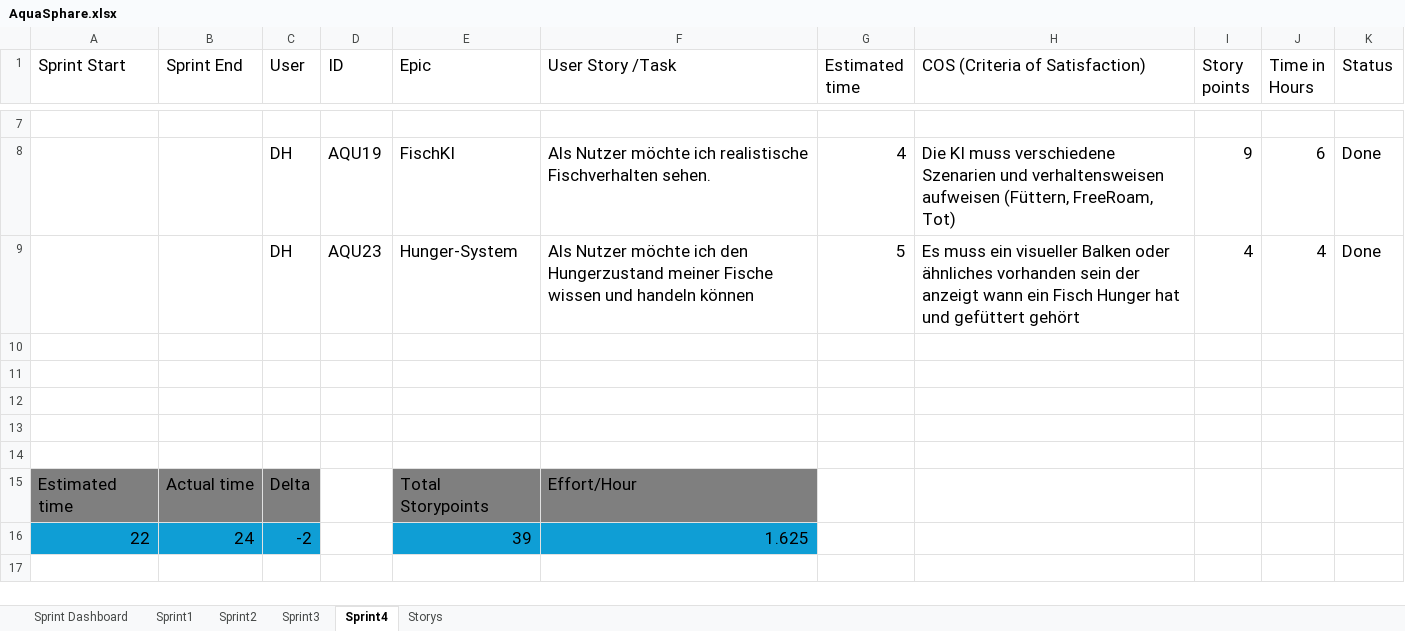
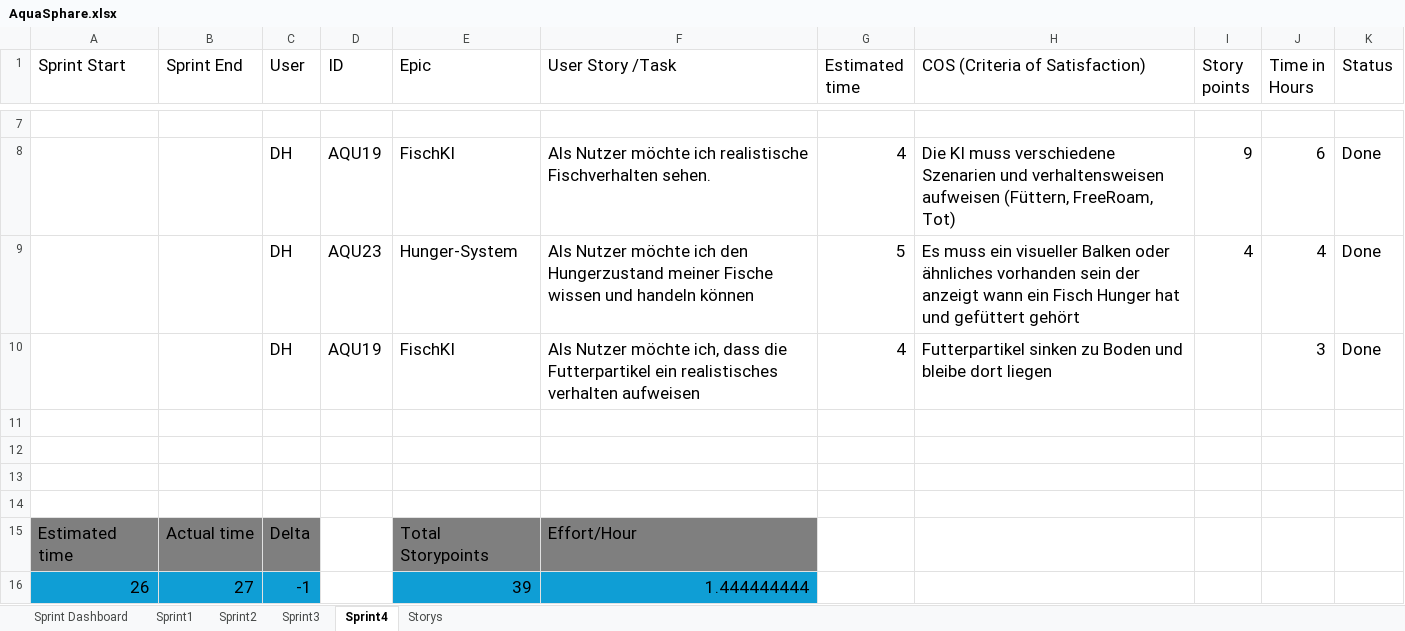
Before and after one commit to Aquasphere-team/AquaSphere, an Excel workbook: aquasphere/Excel_File/AquaSphare.xlsx, sheet Sprint4, drawn as a sheet; only a part is shown, gaps mark what is left out; values as stored, in another font and other column widths than the file's, no borders; table styles not drawn; removed rows and columns are numbered as before the commit, all else as after; the diff names each change by its address in the sheet, - before the commit and + after, or states it on an @@ line.

Commit message:
edited excel sheet

```diff
--- a/aquasphere/Excel_File/AquaSphare.xlsx (sheet Sprint4)
+++ b/aquasphere/Excel_File/AquaSphare.xlsx (sheet Sprint4)
-row 10: (empty)
+row 10:  |  | DH | AQU19 | FischKI | Als Nutzer möchte ich, dass die Futterpartikel ein realistisches verhalten aufweisen | 4 | Futterpartikel sinken zu Boden und bleibe dort liegen |  | 3 | Done
-row 16: 22 | 24 | -2 |  | 39 | 1.625
+row 16: 26 | 27 | -1 |  | 39 | 1.444444444
```
Also changed, not shown: sheet Sprint Dashboard.
